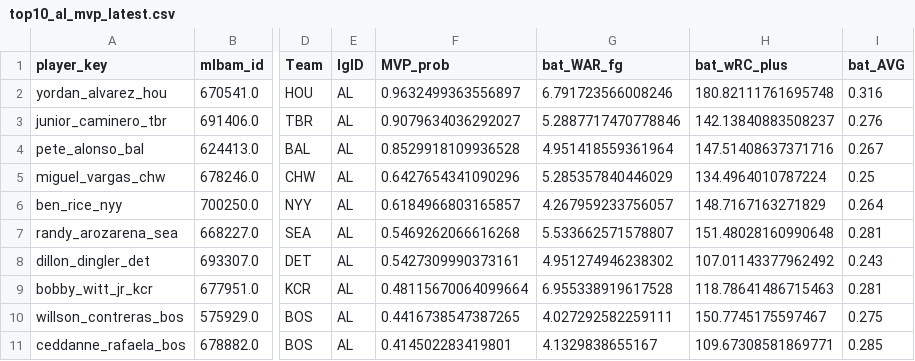
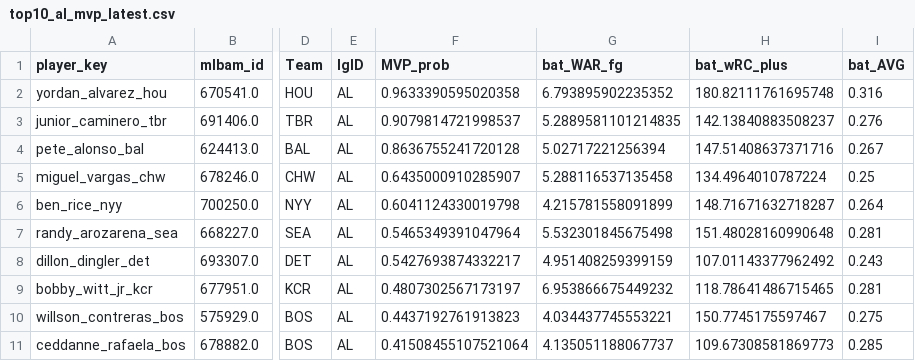
Before and after one commit to jeffwarr4/mlb-awards-predictor, a CSV file: predictions/2026/top10_al_mvp_latest.csv, drawn as a sheet; only a part is shown, gaps mark what is left out; the diff names each change by its address in the sheet, - before the commit and + after, or states it on an @@ line.

```diff
--- a/predictions/2026/top10_al_mvp_latest.csv
+++ b/predictions/2026/top10_al_mvp_latest.csv
-F2 (MVP_prob): 0.9632499363556897
+F2 (MVP_prob): 0.9633390595020358
-G2 (bat_WAR_fg): 6.791723566008246
+G2 (bat_WAR_fg): 6.793895902235352
-F3 (MVP_prob): 0.9079634036292027
+F3 (MVP_prob): 0.9079814721998537
-G3 (bat_WAR_fg): 5.2887717470778846
+G3 (bat_WAR_fg): 5.2889581101214835
-F4 (MVP_prob): 0.8529918109936528
+F4 (MVP_prob): 0.8636755241720128
-G4 (bat_WAR_fg): 4.951418559361964
+G4 (bat_WAR_fg): 5.02717221256394
-F5 (MVP_prob): 0.6427654341090296
+F5 (MVP_prob): 0.6435000910285907
-G5 (bat_WAR_fg): 5.285357840446029
+G5 (bat_WAR_fg): 5.288116537135458
-F6 (MVP_prob): 0.6184966803165857
+F6 (MVP_prob): 0.6041124330019798
-G6 (bat_WAR_fg): 4.267959233756057
+G6 (bat_WAR_fg): 4.215781558091899
-H6 (bat_wRC_plus): 148.7167163271829
+H6 (bat_wRC_plus): 148.71671632718287
-F7 (MVP_prob): 0.5469262066616268
+F7 (MVP_prob): 0.5465349391047964
-G7 (bat_WAR_fg): 5.533662571578807
+G7 (bat_WAR_fg): 5.532301845675498
-F8 (MVP_prob): 0.5427309990373161
+F8 (MVP_prob): 0.5427693874332217
-G8 (bat_WAR_fg): 4.951274946238302
+G8 (bat_WAR_fg): 4.951408259399159
-F9 (MVP_prob): 0.48115670064099664
+F9 (MVP_prob): 0.4807302567173197
-G9 (bat_WAR_fg): 6.955338919617528
+G9 (bat_WAR_fg): 6.953866675449232
-H9 (bat_wRC_plus): 118.78641486715463
+H9 (bat_wRC_plus): 118.78641486715465
-F10 (MVP_prob): 0.4416738547387265
+F10 (MVP_prob): 0.4437192761913823
-G10 (bat_WAR_fg): 4.027292582259111
+G10 (bat_WAR_fg): 4.034437745553221
-F11 (MVP_prob): 0.414502283419801
+F11 (MVP_prob): 0.41508455107521064
-G11 (bat_WAR_fg): 4.1329838655167
+G11 (bat_WAR_fg): 4.135051188067737
-H11 (bat_wRC_plus): 109.67308581869771
+H11 (bat_wRC_plus): 109.67308581869773
```
Also changed, not shown: data/raw/fg_exports/fg_bat_2026.csv, data/raw/fg_exports/fg_pit_2026.csv, 14 other files.
